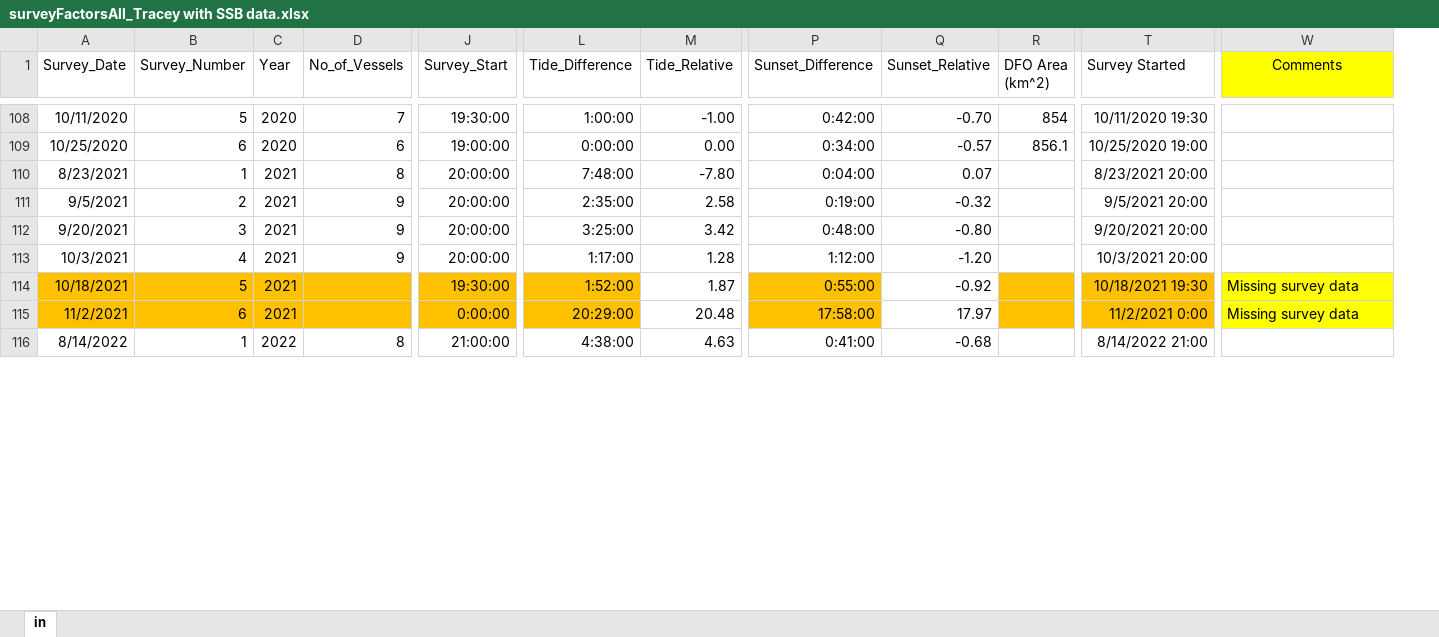
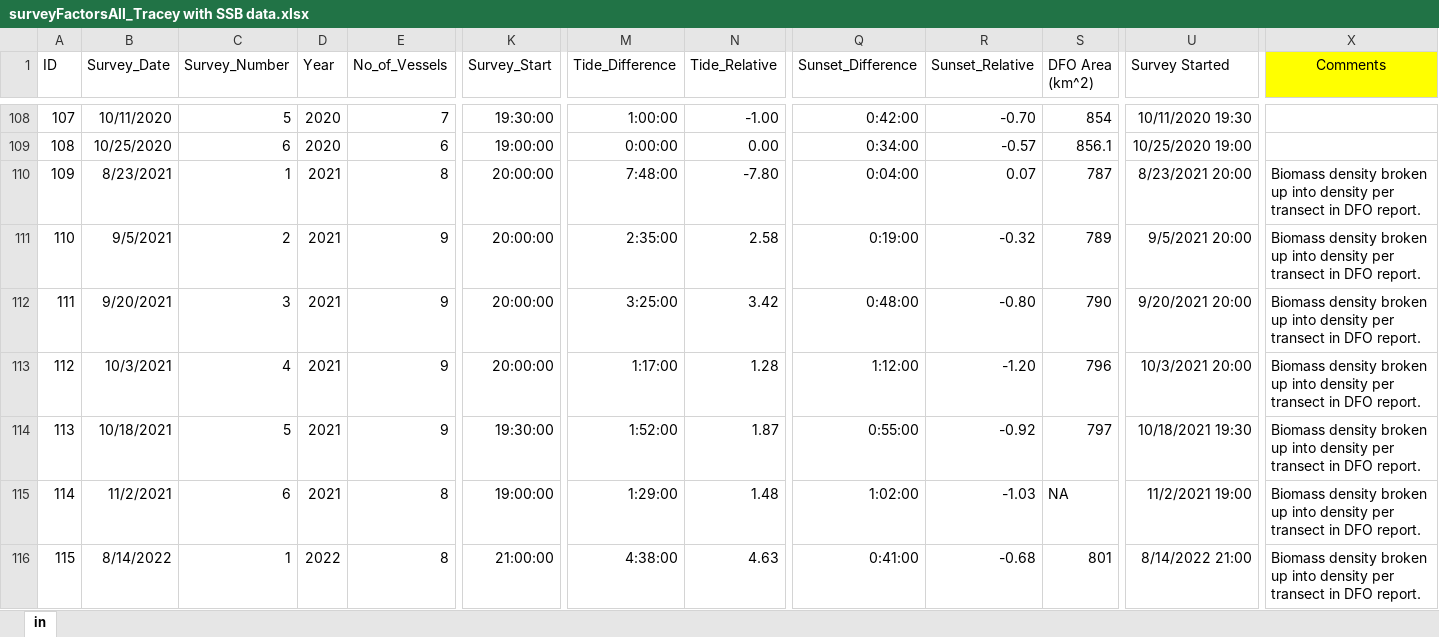
Before and after one commit to HerringScience/HerringScience.github.io, an Excel workbook: Tracey's Folder/surveyFactorsAll_Tracey with SSB data.xlsx, sheet in, drawn as a sheet; only a part is shown, gaps mark what is left out; values as stored, in another font and other column widths than the file's, no borders; addresses are those after the commit; the diff covers the shown part only; the diff names each change by its address in the sheet, - before the commit and + after, or states it on an @@ line.

Commit message:
2023 11 28
Fixing QC notes from Jenna.
Adding in DFO Area and Density where possible.

```diff
--- a/Tracey's Folder/surveyFactorsAll_Tracey with SSB data.xlsx (sheet in)
+++ b/Tracey's Folder/surveyFactorsAll_Tracey with SSB data.xlsx (sheet in)
+column A (ID), rows 108-116: 107 | 108 | 109 | 110 | 111 | 112 | 113 | 114 | 115
-S110 (DFO Area (km^2)): (empty)
+S110 (DFO Area (km^2)): 787
-X110:X113 (Comments): (empty)
+X110:X113 (Comments): Biomass density broken up into density per transect in DFO report.
-S111 (DFO Area (km^2)): (empty)
+S111 (DFO Area (km^2)): 789
-S112 (DFO Area (km^2)): (empty)
+S112 (DFO Area (km^2)): 790
-S113 (DFO Area (km^2)): (empty)
+S113 (DFO Area (km^2)): 796
-B114:M115 fill: #FFC000
+B114:M115 fill: none
-E114 (No_of_Vessels): (empty)
+E114 (No_of_Vessels): 9
-Q114:Q115 fill: #FFC000
+Q114:Q115 fill: none
-S114 (DFO Area (km^2)): (empty)
+S114 (DFO Area (km^2)): 797
-S114:U115 fill: #FFC000
+S114:U115 fill: none
-X114:X115 (Comments): Missing survey data
+X114:X115 (Comments): Biomass density broken up into density per transect in DFO report.
-X114:X115 fill: #FFFF00
+X114:X115 fill: none
-E115 (No_of_Vessels): (empty)
+E115 (No_of_Vessels): 8
-K115 (Survey_Start): 0:00:00
+K115 (Survey_Start): 19:00:00
-M115 (Tide_Difference): 20:29:00
+M115 (Tide_Difference): 1:29:00
-N115 (Tide_Relative): 20.48
+N115 (Tide_Relative): 1.48
-Q115 (Sunset_Difference): 17:58:00
+Q115 (Sunset_Difference): 1:02:00
-R115 (Sunset_Relative): 17.97
+R115 (Sunset_Relative): -1.03
-S115 (DFO Area (km^2)): (empty)
+S115 (DFO Area (km^2)): NA
-U115 (Survey Started): 11/2/2021 0:00
+U115 (Survey Started): 11/2/2021 19:00
-S116 (DFO Area (km^2)): (empty)
+S116 (DFO Area (km^2)): 801
-X116 (Comments): (empty)
+X116 (Comments): Biomass density broken up into density per transect in DFO report.
```
Also changed, not shown: 38 edited cells and cell formats elsewhere in this sheet, formulas that keep their value, 1 other file.
